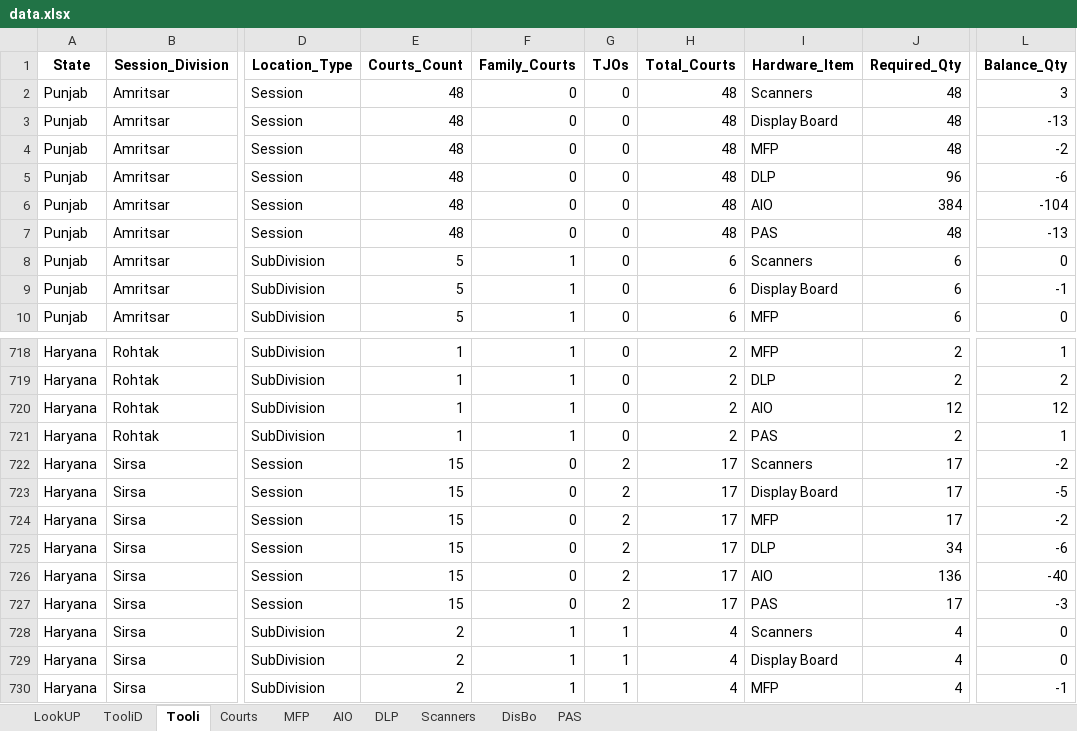
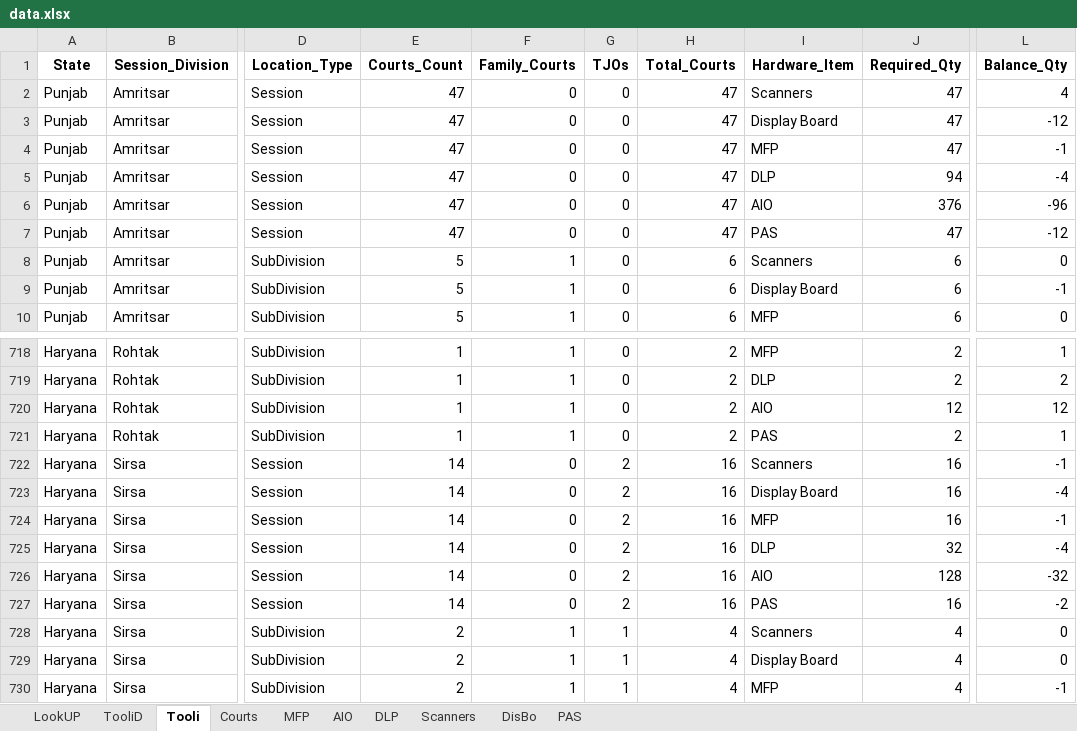
Before and after one commit to ronnierobbie/SeeBee1, an Excel workbook: data.xlsx, sheet Tooli, drawn as a sheet; only a part is shown, gaps mark what is left out; values as stored, in another font and other column widths than the file's, no borders; the diff names each change by its address in the sheet, - before the commit and + after, or states it on an @@ line.

```diff
--- a/data.xlsx (sheet Tooli)
+++ b/data.xlsx (sheet Tooli)
-E2:E7 (Courts_Count): 48
+E2:E7 (Courts_Count): 47
-H2:H7 (Total_Courts): 48
+H2:H7 (Total_Courts): 47
-J2:J4 (Required_Qty): 48
+J2:J4 (Required_Qty): 47
-L2 (Balance_Qty): 3
+L2 (Balance_Qty): 4
-L3 (Balance_Qty): -13
+L3 (Balance_Qty): -12
-L4 (Balance_Qty): -2
+L4 (Balance_Qty): -1
-J5 (Required_Qty): 96
+J5 (Required_Qty): 94
-L5 (Balance_Qty): -6
+L5 (Balance_Qty): -4
-J6 (Required_Qty): 384
+J6 (Required_Qty): 376
-L6 (Balance_Qty): -104
+L6 (Balance_Qty): -96
-J7 (Required_Qty): 48
+J7 (Required_Qty): 47
-L7 (Balance_Qty): -13
+L7 (Balance_Qty): -12
-E722:E727 (Courts_Count): 15
+E722:E727 (Courts_Count): 14
-H722:H727 (Total_Courts): 17
+H722:H727 (Total_Courts): 16
-J722:J724 (Required_Qty): 17
+J722:J724 (Required_Qty): 16
-L722 (Balance_Qty): -2
+L722 (Balance_Qty): -1
-L723 (Balance_Qty): -5
+L723 (Balance_Qty): -4
-L724 (Balance_Qty): -2
+L724 (Balance_Qty): -1
-J725 (Required_Qty): 34
+J725 (Required_Qty): 32
-L725 (Balance_Qty): -6
+L725 (Balance_Qty): -4
-J726 (Required_Qty): 136
+J726 (Required_Qty): 128
-L726 (Balance_Qty): -40
+L726 (Balance_Qty): -32
-J727 (Required_Qty): 17
+J727 (Required_Qty): 16
-L727 (Balance_Qty): -3
+L727 (Balance_Qty): -2
```
Also changed, not shown: sheet TooliD, sheet LookUP, sheet MFP, sheet DLP, sheet AIO, sheet Scanners, 3 more sheets.
